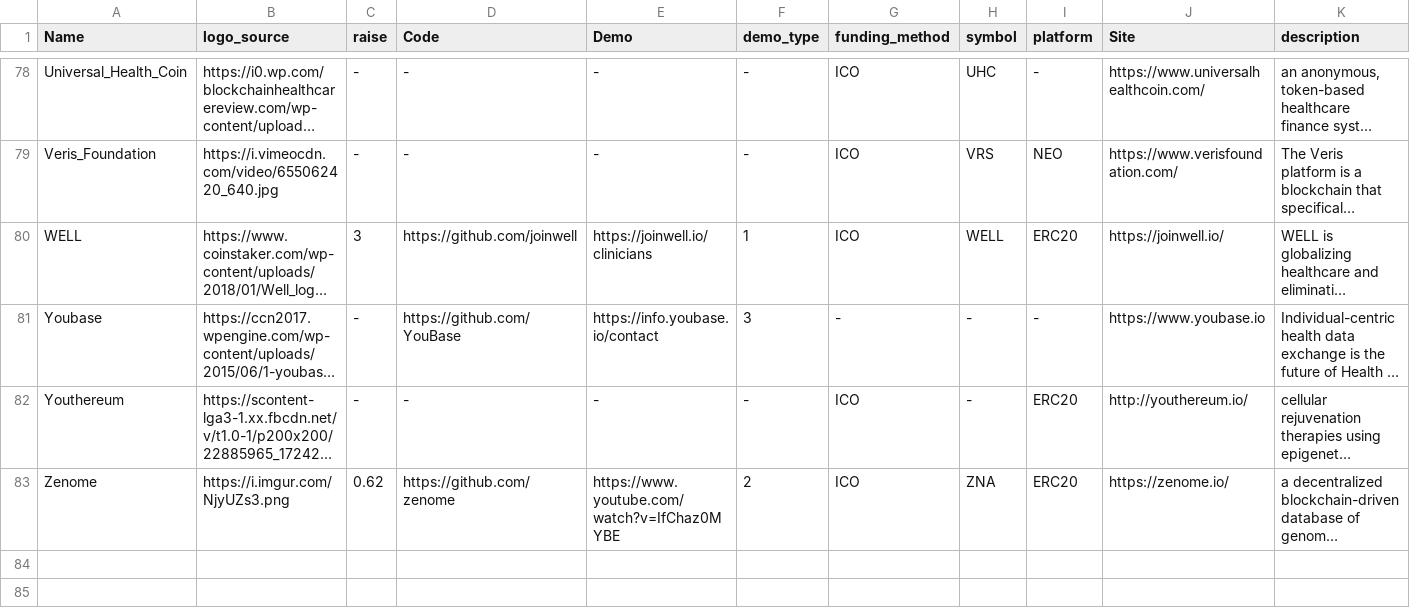
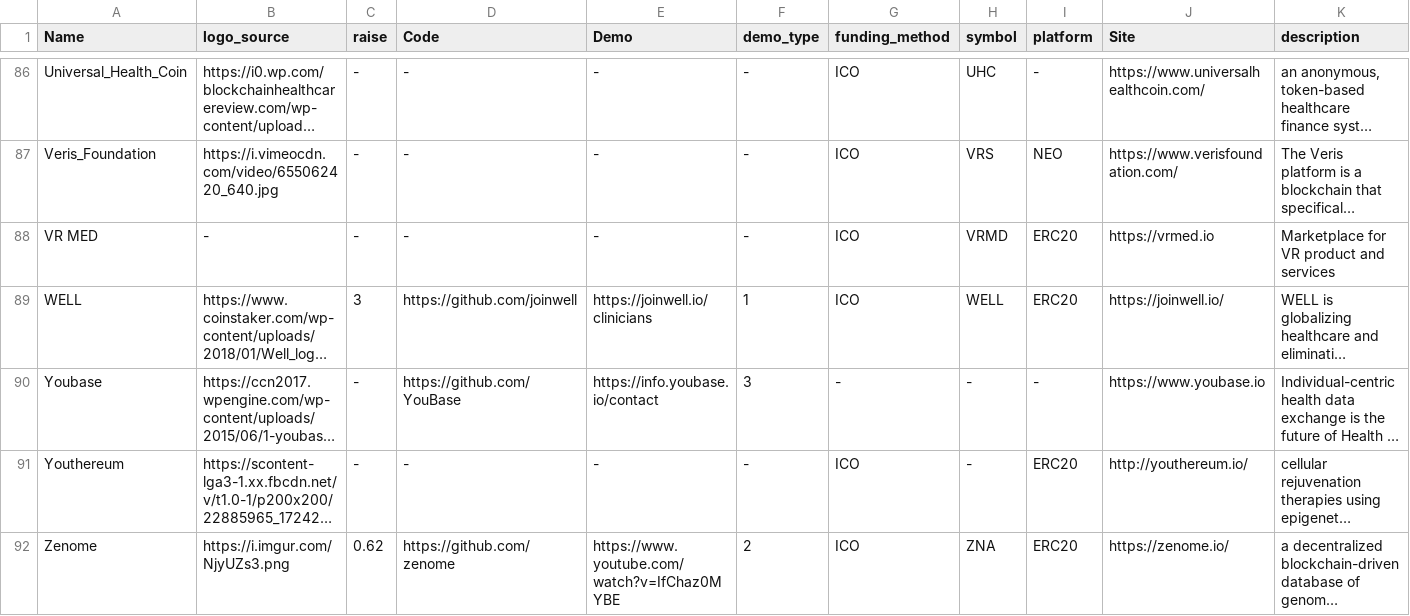
Before and after one commit to HD2i/biomedical-blockchain, a CSV file: Master_List.csv, drawn as a sheet; only a part is shown, gaps mark what is left out; long unchanged cells end in …; rows hold the shown columns only; the diff covers the shown part only; the diff names each change by its address in the sheet, - before the commit and + after, or states it on an @@ line.

```diff
--- a/Master_List.csv
+++ b/Master_List.csv
+row 88: VR MED | - | - | - | - | - | ICO | VRMD | ERC20 | https://vrmed.io | Marketplace for VR product and services
```
Also changed, not shown: 8 added rows and 1 edited cell elsewhere in this file, 1 other file.
